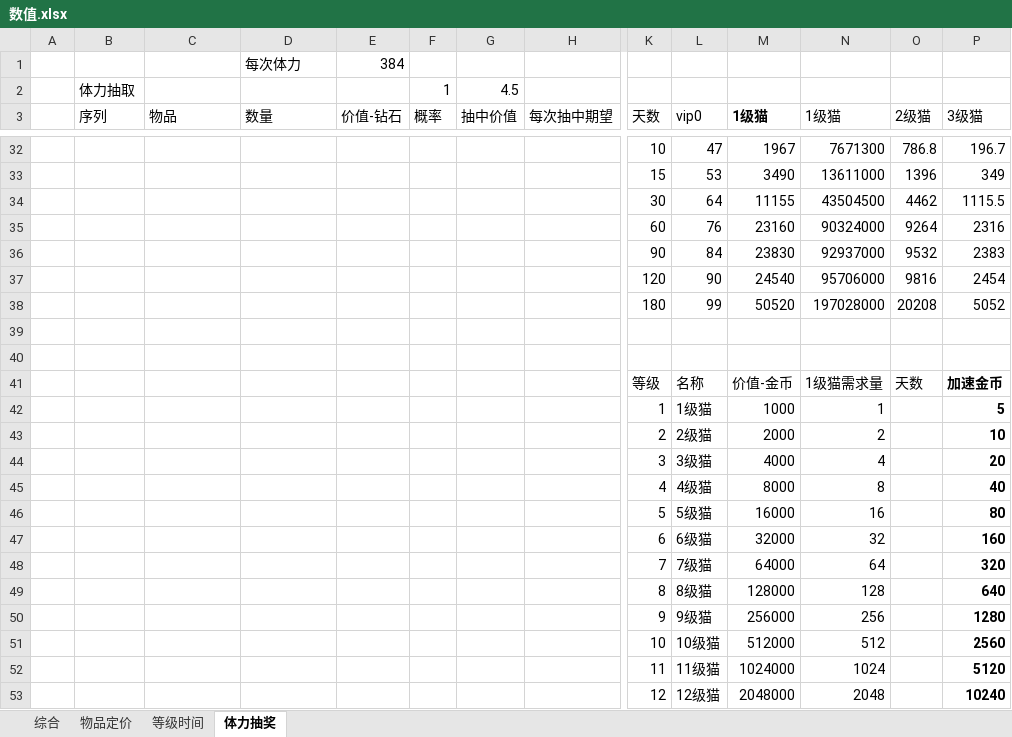
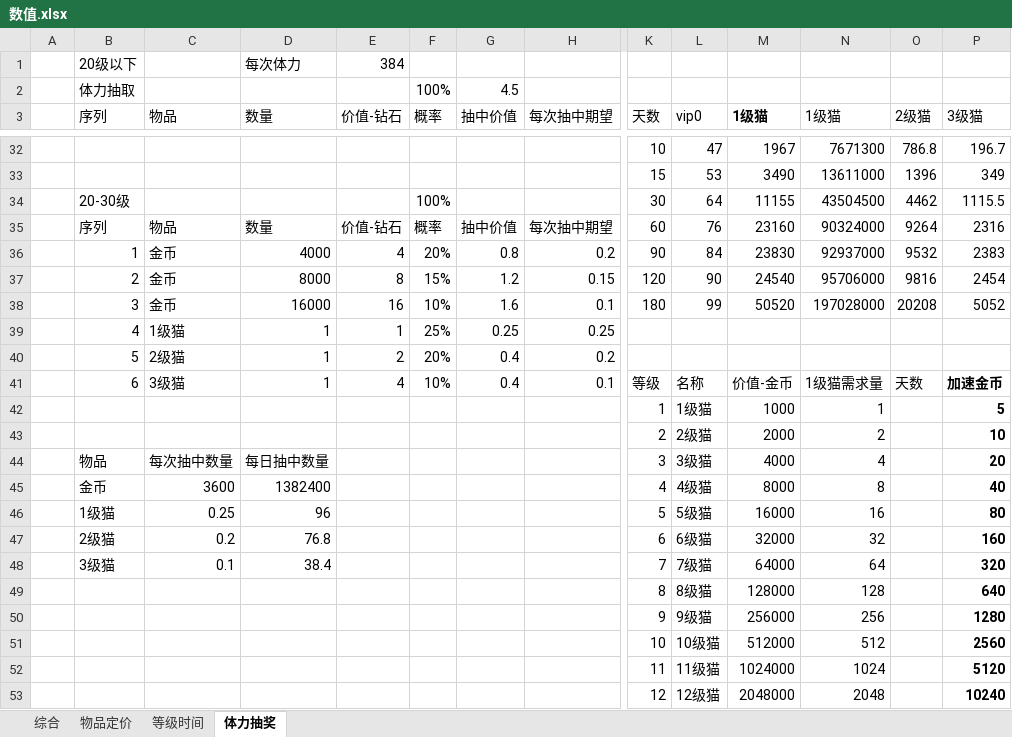
Before and after one commit to sungy450656977/xiuxian, an Excel workbook: 王者喵喵/数值.xlsx, sheet 体力抽奖, drawn as a sheet; only a part is shown, gaps mark what is left out; values as stored, in another font and other column widths than the file's, no borders; removed rows and columns are numbered as before the commit, all else as after; rows hold the shown columns only; the diff covers the shown part only; the diff names each change by its address in the sheet, - before the commit and + after, or states it on an @@ line.

Commit message:
sc

```diff
--- a/王者喵喵/数值.xlsx (sheet 体力抽奖)
+++ b/王者喵喵/数值.xlsx (sheet 体力抽奖)
-B1 (序列): (empty)
+B1 (序列): 20级以下
-F2 (概率): 1
+F2 (概率): 100%
-B34 (序列): (empty)
+B34 (序列): 20-30级
-F34 (概率): (empty)
+F34 (概率): 100%
-row 35:  |  |  |  |  |  |  |  | 60 | 76 | 23160 | 90324000 | 9264 | 2316
-row 36:  |  |  |  |  |  |  |  | 90 | 84 | 23830 | 92937000 | 9532 | 2383
-row 37:  |  |  |  |  |  |  |  | 120 | 90 | 24540 | 95706000 | 9816 | 2454
-row 38:  |  |  |  |  |  |  |  | 180 | 99 | 50520 | 197028000 | 20208 | 5052
-row 35: (empty)
+row 35:  | 序列 | 物品 | 数量 | 价值-钻石 | 概率 | 抽中价值 | 每次抽中期望 | 60 | 76 | 23160 | 90324000 | 9264 | 2316
-row 36: (empty)
+row 36:  | 1 | 金币 | 4000 | 4 | 20% | 0.8 | 0.2 | 90 | 84 | 23830 | 92937000 | 9532 | 2383
-row 41:  |  |  |  |  |  |  |  | 等级 | 名称 | 价值-金币 | 1级猫需求量 | 天数 | 加速金币
+row 37:  | 2 | 金币 | 8000 | 8 | 15% | 1.2 | 0.15 | 120 | 90 | 24540 | 95706000 | 9816 | 2454
+row 38:  | 3 | 金币 | 16000 | 16 | 10% | 1.6 | 0.1 | 180 | 99 | 50520 | 197028000 | 20208 | 5052
+row 39:  | 4 | 1级猫 | 1 | 1 | 25% | 0.25 | 0.25
+row 40:  | 5 | 2级猫 | 1 | 2 | 20% | 0.4 | 0.2
+row 41:  | 6 | 3级猫 | 1 | 4 | 10% | 0.4 | 0.1 | 等级 | 名称 | 价值-金币 | 1级猫需求量 | 天数 | 加速金币
-B44 (序列): (empty)
+B44 (序列): 物品
-C44 (物品): (empty)
+C44 (物品): 每次抽中数量
-D44 (数量): (empty)
+D44 (数量): 每日抽中数量
-B45 (序列): (empty)
+B45 (序列): 金币
-C45 (物品): (empty)
+C45 (物品): 3600
-D45 (数量): (empty)
+D45 (数量): 1382400
-B46 (序列): (empty)
+B46 (序列): 1级猫
-C46 (物品): (empty)
+C46 (物品): 0.25
-D46 (数量): (empty)
+D46 (数量): 96
-B47 (序列): (empty)
+B47 (序列): 2级猫
-C47 (物品): (empty)
+C47 (物品): 0.2
-D47 (数量): (empty)
+D47 (数量): 76.8
-B48 (序列): (empty)
+B48 (序列): 3级猫
-C48 (物品): (empty)
+C48 (物品): 0.1
-D48 (数量): (empty)
+D48 (数量): 38.4
```
Also changed, not shown: 15 added rows, 15 removed rows and 21 edited cells elsewhere in this sheet, charts or pictures.
